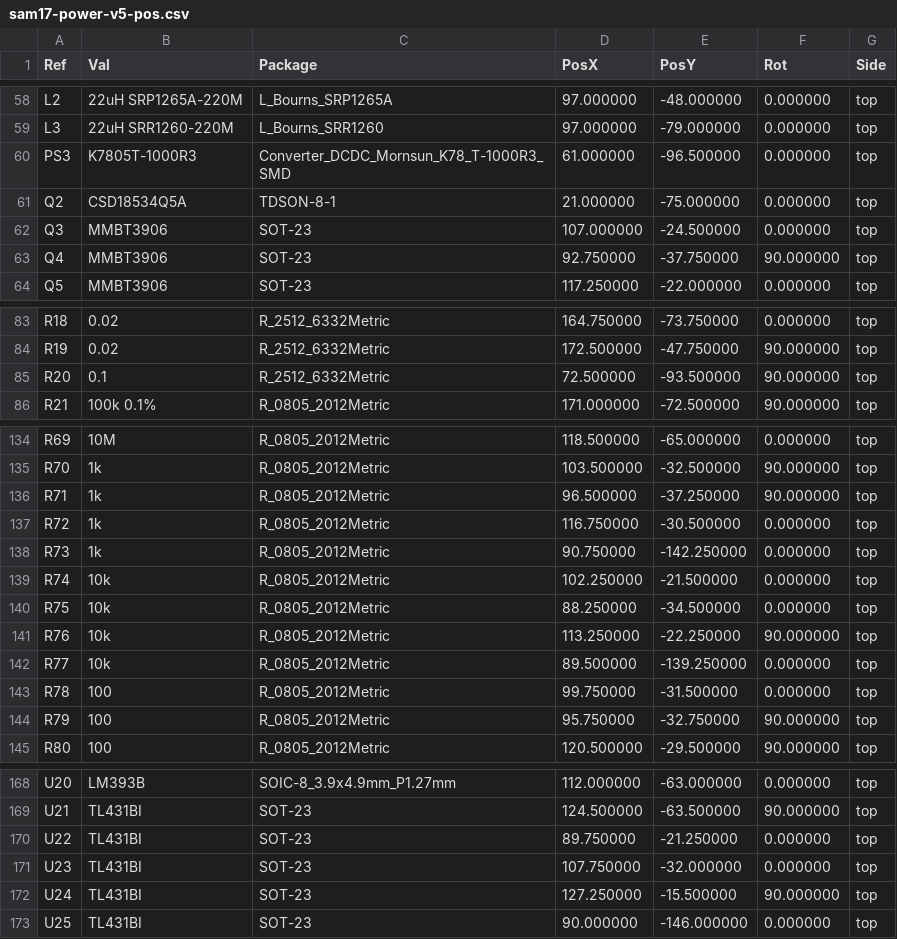
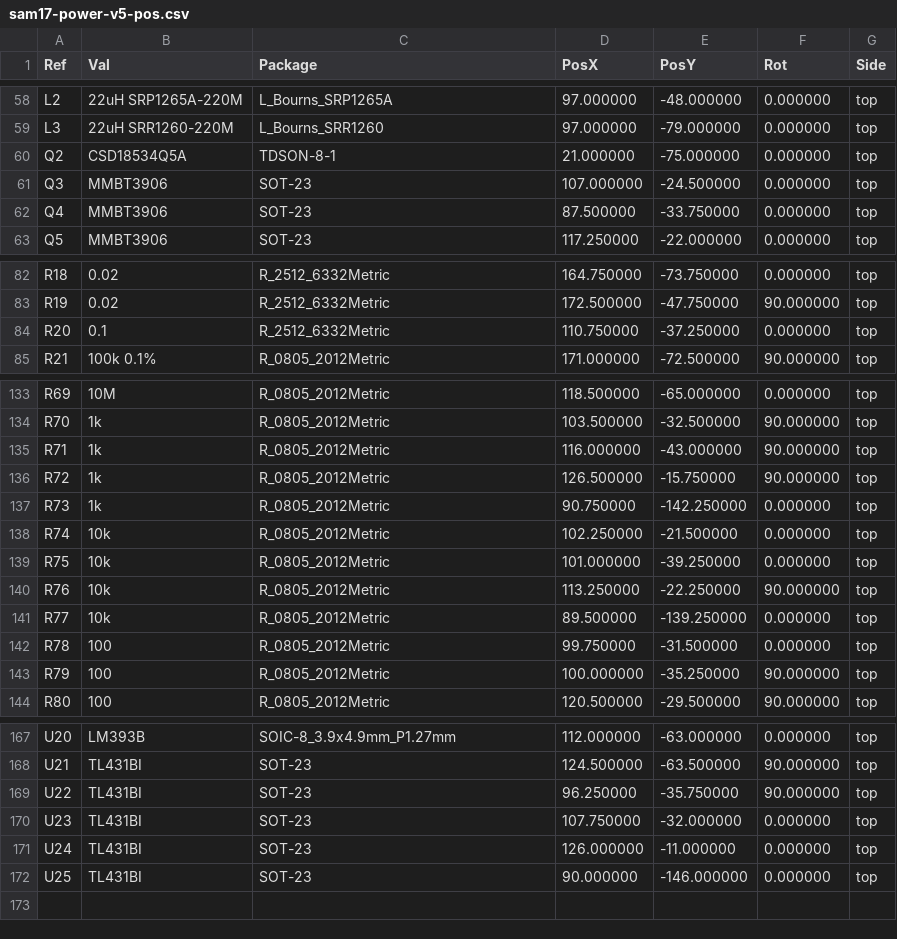
Before and after one commit to sssamuelll/sam17, a CSV file: hardware/01-power-supply/v5/fab/sam17-power-v5-pos.csv, drawn as a sheet; only a part is shown, gaps mark what is left out; the diff covers the shown part only.

```diff
--- a/hardware/01-power-supply/v5/fab/sam17-power-v5-pos.csv
+++ b/hardware/01-power-supply/v5/fab/sam17-power-v5-pos.csv
@@ -59,6 +59,5 @@ Ref,Val,Package,PosX,PosY,Rot,Side
 "L3","22uH SRR1260-220M","L_Bourns_SRR1260",97.000000,-79.000000,0.000000,top
-"PS3","K7805T-1000R3","Converter_DCDC_Mornsun_K78_T-1000R3_SMD",61.000000,-96.500000,0.000000,top
 "Q2","CSD18534Q5A","TDSON-8-1",21.000000,-75.000000,0.000000,top
 "Q3","MMBT3906","SOT-23",107.000000,-24.500000,0.000000,top
-"Q4","MMBT3906","SOT-23",92.750000,-37.750000,90.000000,top
+"Q4","MMBT3906","SOT-23",87.500000,-33.750000,0.000000,top
 "Q5","MMBT3906","SOT-23",117.250000,-22.000000,0.000000,top
@@ -84,3 +83,3 @@ Ref,Val,Package,PosX,PosY,Rot,Side
 "R19","0.02","R_2512_6332Metric",172.500000,-47.750000,90.000000,top
-"R20","0.1","R_2512_6332Metric",72.500000,-93.500000,90.000000,top
+"R20","0.1","R_2512_6332Metric",110.750000,-37.250000,0.000000,top
 "R21","100k 0.1%","R_0805_2012Metric",171.000000,-72.500000,90.000000,top
@@ -135,7 +134,7 @@ Ref,Val,Package,PosX,PosY,Rot,Side
 "R70","1k","R_0805_2012Metric",103.500000,-32.500000,90.000000,top
-"R71","1k","R_0805_2012Metric",96.500000,-37.250000,90.000000,top
-"R72","1k","R_0805_2012Metric",116.750000,-30.500000,0.000000,top
+"R71","1k","R_0805_2012Metric",116.000000,-43.000000,90.000000,top
+"R72","1k","R_0805_2012Metric",126.500000,-15.750000,90.000000,top
 "R73","1k","R_0805_2012Metric",90.750000,-142.250000,0.000000,top
 "R74","10k","R_0805_2012Metric",102.250000,-21.500000,0.000000,top
-"R75","10k","R_0805_2012Metric",88.250000,-34.500000,0.000000,top
+"R75","10k","R_0805_2012Metric",101.000000,-39.250000,0.000000,top
 "R76","10k","R_0805_2012Metric",113.250000,-22.250000,90.000000,top
@@ -143,3 +142,3 @@ Ref,Val,Package,PosX,PosY,Rot,Side
 "R78","100","R_0805_2012Metric",99.750000,-31.500000,0.000000,top
-"R79","100","R_0805_2012Metric",95.750000,-32.750000,90.000000,top
+"R79","100","R_0805_2012Metric",100.000000,-35.250000,90.000000,top
 "R80","100","R_0805_2012Metric",120.500000,-29.500000,90.000000,top
@@ -169,5 +168,5 @@ Ref,Val,Package,PosX,PosY,Rot,Side
 "U21","TL431BI","SOT-23",124.500000,-63.500000,90.000000,top
-"U22","TL431BI","SOT-23",89.750000,-21.250000,0.000000,top
+"U22","TL431BI","SOT-23",96.250000,-35.750000,90.000000,top
 "U23","TL431BI","SOT-23",107.750000,-32.000000,0.000000,top
-"U24","TL431BI","SOT-23",127.250000,-15.500000,90.000000,top
+"U24","TL431BI","SOT-23",126.000000,-11.000000,0.000000,top
 "U25","TL431BI","SOT-23",90.000000,-146.000000,0.000000,top
```
Also changed, not shown: 1 added row, 1 removed row and 59 edited cells elsewhere in this file, hardware/01-power-supply/v5/absmax.csv, hardware/01-power-supply/v5/bom.csv, 47 other files.
